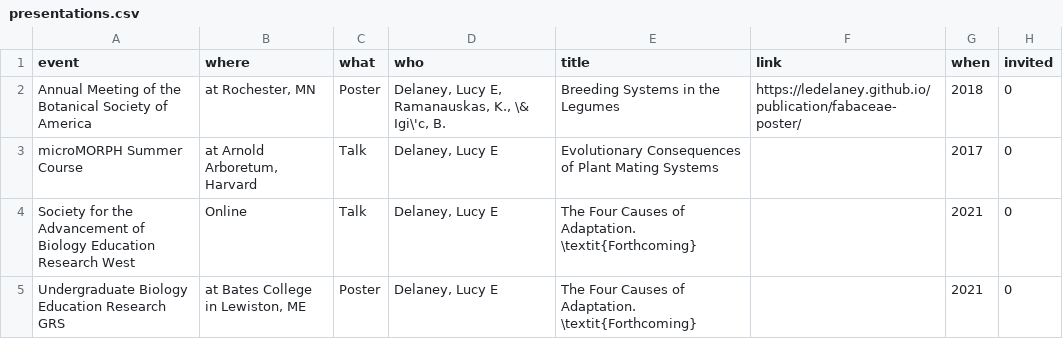
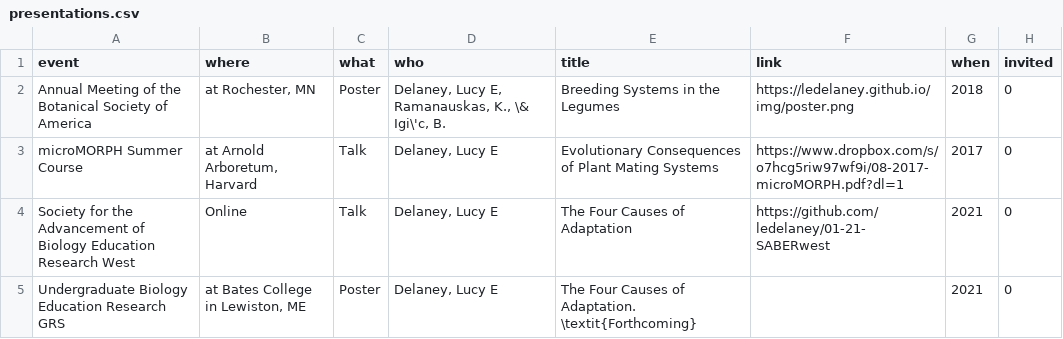
Before and after one commit to ledelaney/led-cv, a CSV file: input/presentations.csv, drawn as a sheet.

```diff
--- a/input/presentations.csv
+++ b/input/presentations.csv
@@ -1,5 +1,5 @@
 event,where,what,who,title,link,when,invited
-Annual Meeting of the Botanical Society of America,"at Rochester, MN",Poster,"Delaney, Lucy E, Ramanauskas, K., \& Igi\'c, B. ",Breeding Systems in the Legumes,https://ledelaney.github.io/publication/fabaceae-poster/,2018,0
-microMORPH Summer Course,"at Arnold Arboretum, Harvard",Talk,"Delaney, Lucy E",Evolutionary Consequences of Plant Mating Systems,,2017,0
-Society for the Advancement of Biology Education Research West,Online,Talk,"Delaney, Lucy E",The Four Causes of Adaptation. \textit{Forthcoming},,2021,0
+Annual Meeting of the Botanical Society of America,"at Rochester, MN",Poster,"Delaney, Lucy E, Ramanauskas, K., \& Igi\'c, B. ",Breeding Systems in the Legumes,https://ledelaney.github.io/img/poster.png,2018,0
+microMORPH Summer Course,"at Arnold Arboretum, Harvard",Talk,"Delaney, Lucy E",Evolutionary Consequences of Plant Mating Systems,https://www.dropbox.com/s/o7hcg5riw97wf9i/08-2017-microMORPH.pdf?dl=1,2017,0
+Society for the Advancement of Biology Education Research West,Online,Talk,"Delaney, Lucy E",The Four Causes of Adaptation,https://github.com/ledelaney/01-21-SABERwest,2021,0
 Undergraduate Biology Education Research GRS,"at Bates College in Lewiston, ME",Poster,"Delaney, Lucy E",The Four Causes of Adaptation. \textit{Forthcoming},,2021,0
```
Also changed, not shown: 3 other files.
